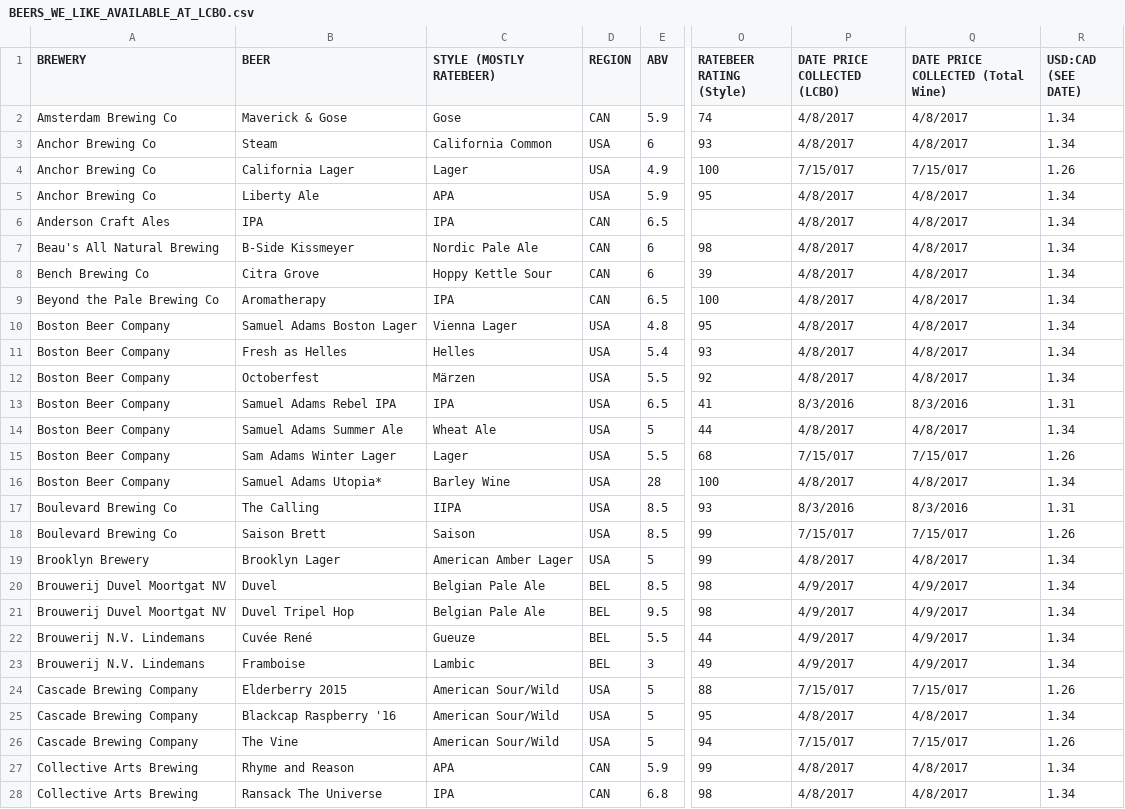
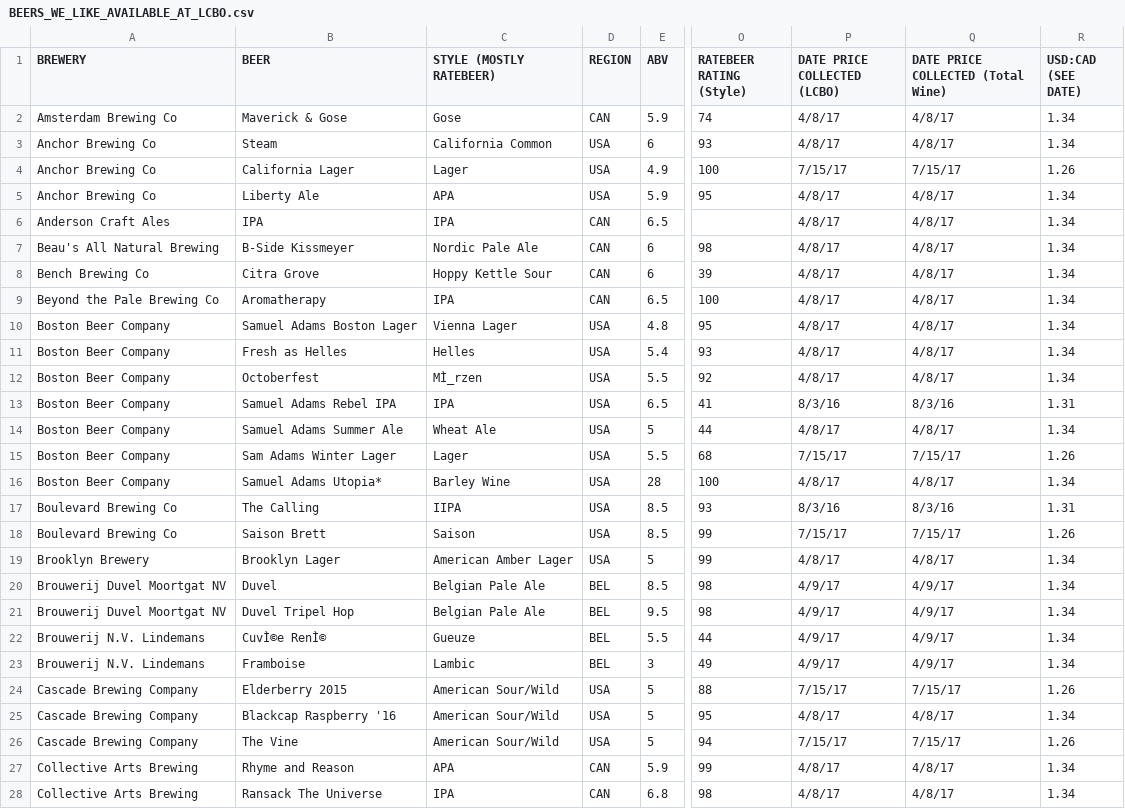
Before and after one commit to derekbeaton/CANvUSA_BeerPrices, a CSV file: BEERS_WE_LIKE_AVAILABLE_AT_LCBO.csv, drawn as a sheet; only a part is shown, gaps mark what is left out; the diff covers the shown part only; the diff names each change by its address in the sheet, - before the commit and + after, or states it on an @@ line.

```diff
--- a/BEERS_WE_LIKE_AVAILABLE_AT_LCBO.csv
+++ b/BEERS_WE_LIKE_AVAILABLE_AT_LCBO.csv
-P2:P3 (DATE PRICE COLLECTED (LCBO)): 4/8/2017
+P2:P3 (DATE PRICE COLLECTED (LCBO)): 4/8/17
-Q2:Q3: 4/8/2017
+Q2:Q3: 4/8/17
-P4 (DATE PRICE COLLECTED (LCBO)): 7/15/017
+P4 (DATE PRICE COLLECTED (LCBO)): 7/15/17
-Q4: 7/15/017
+Q4: 7/15/17
-P5:P12 (DATE PRICE COLLECTED (LCBO)): 4/8/2017
+P5:P12 (DATE PRICE COLLECTED (LCBO)): 4/8/17
-Q5:Q12: 4/8/2017
+Q5:Q12: 4/8/17
-C12 (STYLE (MOSTLY RATEBEER)): Märzen
+C12 (STYLE (MOSTLY RATEBEER)): MÌ_rzen
-P13 (DATE PRICE COLLECTED (LCBO)): 8/3/2016
+P13 (DATE PRICE COLLECTED (LCBO)): 8/3/16
-Q13: 8/3/2016
+Q13: 8/3/16
-P14 (DATE PRICE COLLECTED (LCBO)): 4/8/2017
+P14 (DATE PRICE COLLECTED (LCBO)): 4/8/17
-Q14: 4/8/2017
+Q14: 4/8/17
-P15 (DATE PRICE COLLECTED (LCBO)): 7/15/017
+P15 (DATE PRICE COLLECTED (LCBO)): 7/15/17
-Q15: 7/15/017
+Q15: 7/15/17
-P16 (DATE PRICE COLLECTED (LCBO)): 4/8/2017
+P16 (DATE PRICE COLLECTED (LCBO)): 4/8/17
-Q16: 4/8/2017
+Q16: 4/8/17
-P17 (DATE PRICE COLLECTED (LCBO)): 8/3/2016
+P17 (DATE PRICE COLLECTED (LCBO)): 8/3/16
-Q17: 8/3/2016
+Q17: 8/3/16
-P18 (DATE PRICE COLLECTED (LCBO)): 7/15/017
+P18 (DATE PRICE COLLECTED (LCBO)): 7/15/17
-Q18: 7/15/017
+Q18: 7/15/17
-P19 (DATE PRICE COLLECTED (LCBO)): 4/8/2017
+P19 (DATE PRICE COLLECTED (LCBO)): 4/8/17
-Q19: 4/8/2017
+Q19: 4/8/17
-P20:P23 (DATE PRICE COLLECTED (LCBO)): 4/9/2017
+P20:P23 (DATE PRICE COLLECTED (LCBO)): 4/9/17
-Q20:Q23: 4/9/2017
+Q20:Q23: 4/9/17
-B22 (BEER): Cuvée René
+B22 (BEER): CuvÌ©e RenÌ©
-P24 (DATE PRICE COLLECTED (LCBO)): 7/15/017
+P24 (DATE PRICE COLLECTED (LCBO)): 7/15/17
-Q24: 7/15/017
+Q24: 7/15/17
-P25 (DATE PRICE COLLECTED (LCBO)): 4/8/2017
+P25 (DATE PRICE COLLECTED (LCBO)): 4/8/17
-Q25: 4/8/2017
+Q25: 4/8/17
-P26 (DATE PRICE COLLECTED (LCBO)): 7/15/017
+P26 (DATE PRICE COLLECTED (LCBO)): 7/15/17
-Q26: 7/15/017
+Q26: 7/15/17
-P27:P28 (DATE PRICE COLLECTED (LCBO)): 4/8/2017
+P27:P28 (DATE PRICE COLLECTED (LCBO)): 4/8/17
-Q27:Q28: 4/8/2017
+Q27:Q28: 4/8/17
```
Also changed, not shown: 5 added rows and 66 edited cells elsewhere in this file.
